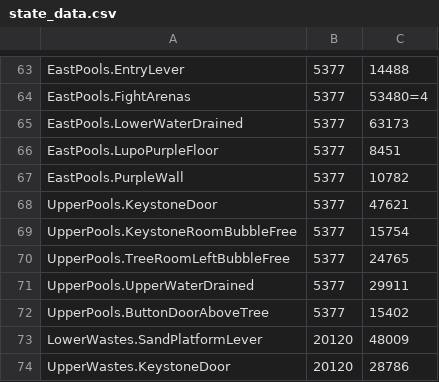
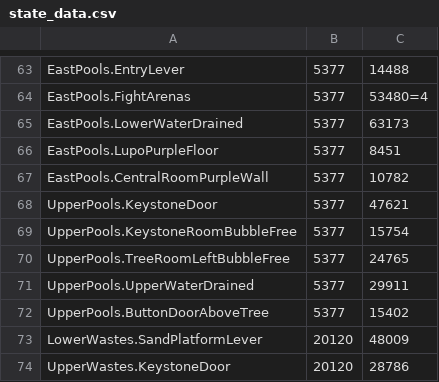
Before and after one commit to ori-community/wotw-seedgen, a CSV file: state_data.csv, drawn as a sheet; only a part is shown, gaps mark what is left out.

```diff
--- a/state_data.csv
+++ b/state_data.csv
@@ -66,3 +66,3 @@ EastPools.LowerWaterDrained, 5377, 63173
 EastPools.LupoPurpleFloor, 5377, 8451
-EastPools.PurpleWall, 5377, 10782
+EastPools.CentralRoomPurpleWall, 5377, 10782
 UpperPools.KeystoneDoor, 5377, 47621
```
Also changed, not shown: 1 other file.
